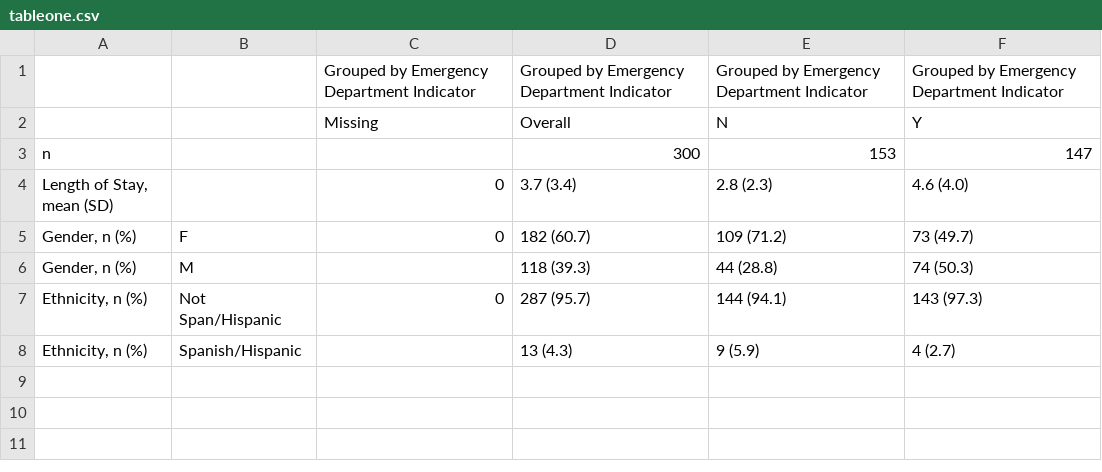
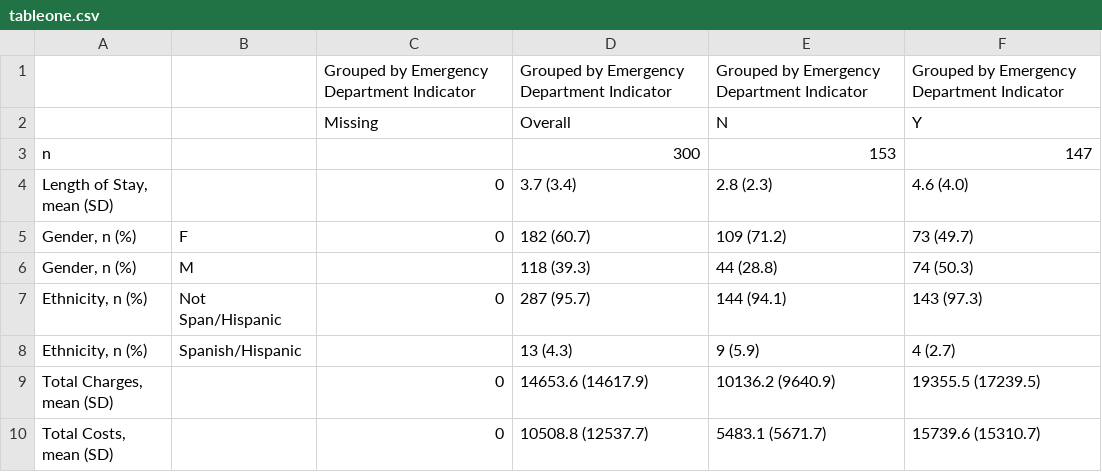
Before and after one commit to kezzhou/descriptives-nydischarges, a CSV file: data/tableone.csv, drawn as a sheet; the diff names each change by its address in the sheet, - before the commit and + after, or states it on an @@ line.

```diff
--- a/data/tableone.csv
+++ b/data/tableone.csv
+row 9: Total Charges, mean (SD) |  | 0 | 14653.6 (14617.9) | 10136.2 (9640.9) | 19355.5 (17239.5)
+row 10: Total Costs, mean (SD) |  | 0 | 10508.8 (12537.7) | 5483.1 (5671.7) | 15739.6 (15310.7)
```
Also changed, not shown: data/new_SPARCS.csv, 1 other file.
